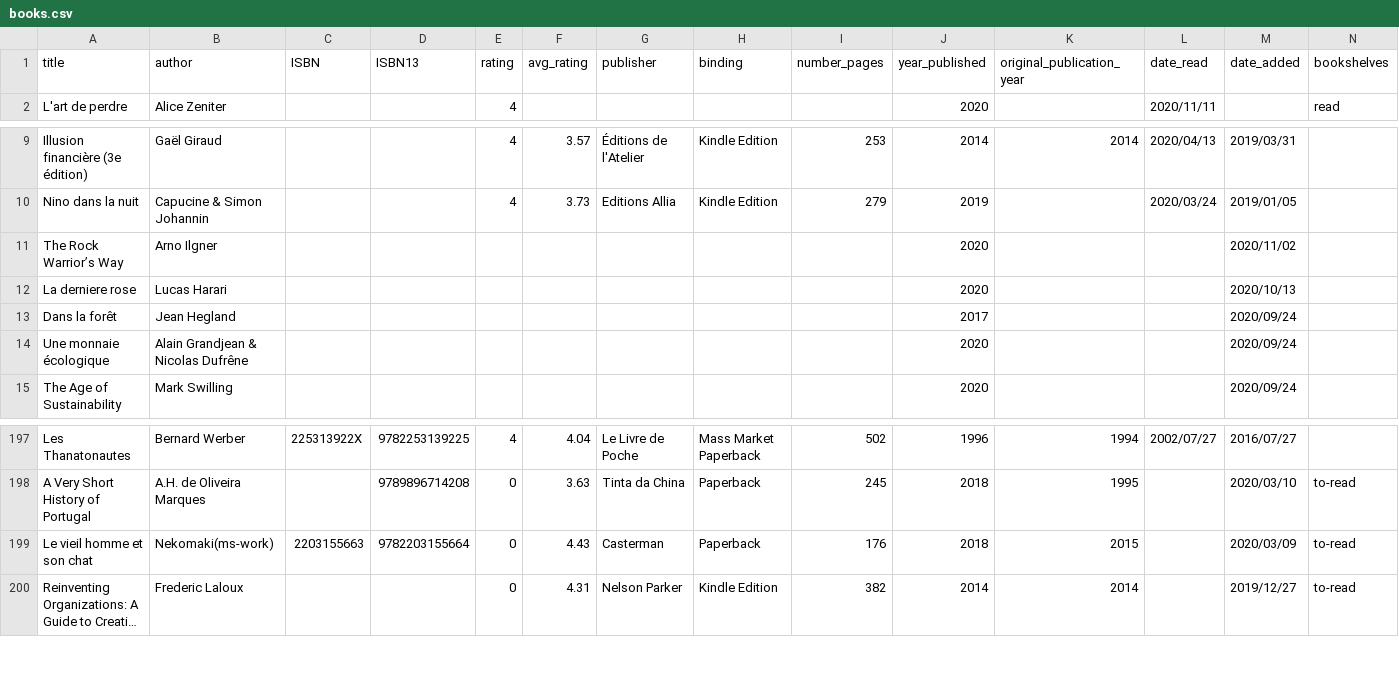
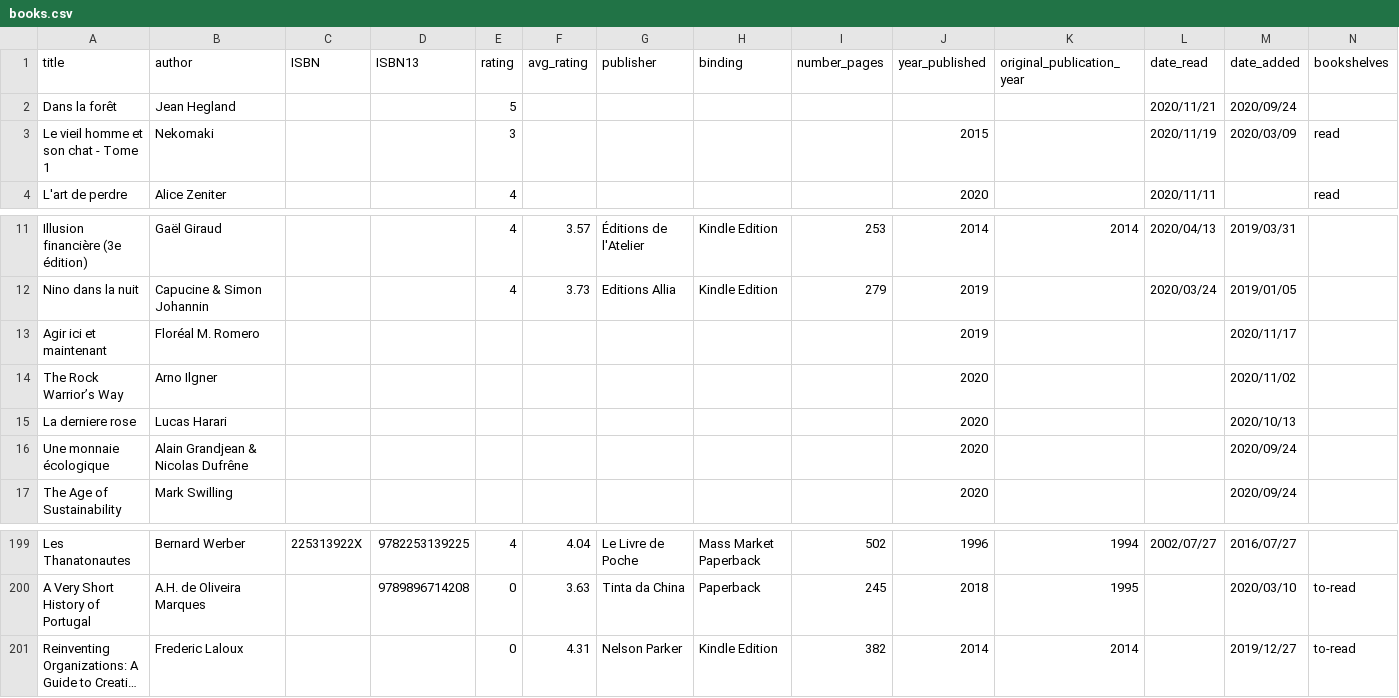
Before and after one commit to vidaruamarcosportugal/vidaruamarcosportugal.github.io, a CSV file: _data/books.csv, drawn as a sheet; only a part is shown, gaps mark what is left out; long unchanged cells end in …; removed rows and columns are numbered as before the commit, all else as after; rows hold the shown columns only; the diff names each change by its address in the sheet, - before the commit and + after, or states it on an @@ line.

Commit message:
new books

```diff
--- a/_data/books.csv
+++ b/_data/books.csv
+row 2: Dans la forêt | Jean Hegland |  |  | 5 |  |  |  |  |  |  | 2020/11/21 | 2020/09/24
+row 3: Le vieil homme et son chat - Tome 1 | Nekomaki |  |  | 3 |  |  |  |  | 2015 |  | 2020/11/19 | 2020/03/09 | read
+row 13: Agir ici et maintenant | Floréal M. Romero |  |  |  |  |  |  |  | 2019 |  |  | 2020/11/17
-row 13: Dans la forêt | Jean Hegland |  |  |  |  |  |  |  | 2017 |  |  | 2020/09/24
-row 199: Le vieil homme et son chat | Nekomaki(ms-work) | 2203155663 | 9782203155664 | 0 | 4.43 | Casterman | Paperback | 176 | 2018 | 2015 |  | 2020/03/09 | to-read
```
Also changed, not shown: 1 other file.
